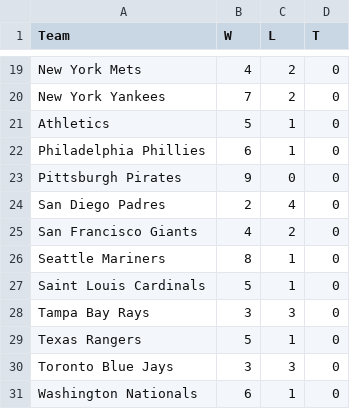
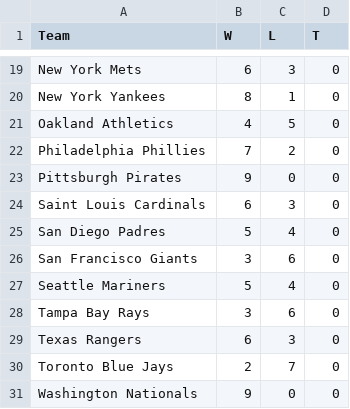
Before and after one commit to afinewinecompany/abl, a CSV file: data/team_records.csv, drawn as a sheet; only a part is shown, gaps mark what is left out; removed rows and columns are numbered as before the commit, all else as after; the diff covers the shown part only; the diff names each change by its address in the sheet, - before the commit and + after, or states it on an @@ line.

```diff
--- a/data/team_records.csv
+++ b/data/team_records.csv
-B19 (W): 4
+B19 (W): 6
-C19 (L): 2
+C19 (L): 3
-B20 (W): 7
+B20 (W): 8
-C20 (L): 2
+C20 (L): 1
-row 21: Athletics | 5 | 1 | 0
+row 21: Oakland Athletics | 4 | 5 | 0
-B22 (W): 6
+B22 (W): 7
-C22 (L): 1
+C22 (L): 2
+row 24: Saint Louis Cardinals | 6 | 3 | 0
-B25 (W): 2
+B25 (W): 5
-B26 (W): 4
+B26 (W): 3
-C26 (L): 2
+C26 (L): 6
-B27 (W): 8
+B27 (W): 5
-C27 (L): 1
+C27 (L): 4
-row 27: Saint Louis Cardinals | 5 | 1 | 0
-C28 (L): 3
+C28 (L): 6
-B29 (W): 5
+B29 (W): 6
-C29 (L): 1
+C29 (L): 3
-B30 (W): 3
+B30 (W): 2
-C30 (L): 3
+C30 (L): 7
-B31 (W): 6
+B31 (W): 9
-C31 (L): 1
+C31 (L): 0
```
Also changed, not shown: 31 edited cells elsewhere in this file.
